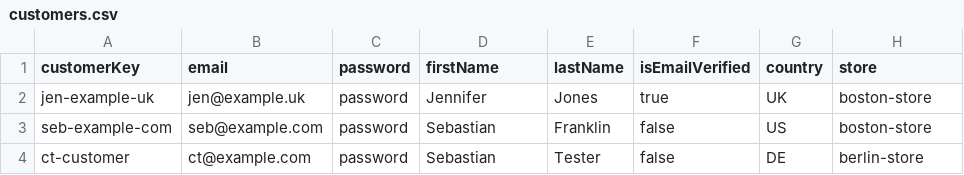
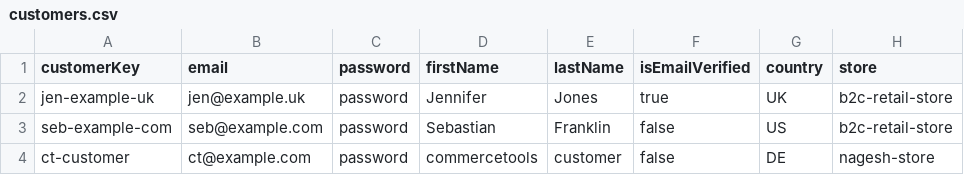
Before and after one commit to commercetools/commercetools-java-sdk-v2-training, a CSV file: src/main/resources/customers.csv, drawn as a sheet.

```diff
--- a/src/main/resources/customers.csv
+++ b/src/main/resources/customers.csv
@@ -1,4 +1,4 @@
 customerKey,email,password,firstName,lastName,isEmailVerified,country,store
-jen-example-uk,jen@example.uk,password,Jennifer,Jones,true,UK,boston-store
-seb-example-com,seb@example.com,password,Sebastian,Franklin,false,US,boston-store
-ct-customer,ct@example.com,password,Sebastian,Tester,false,DE,berlin-store
+jen-example-uk,jen@example.uk,password,Jennifer,Jones,true,UK,b2c-retail-store
+seb-example-com,seb@example.com,password,Sebastian,Franklin,false,US,b2c-retail-store
+ct-customer,ct@example.com,password,commercetools,customer,false,DE,nagesh-store
```
Also changed, not shown: 15 other files.
